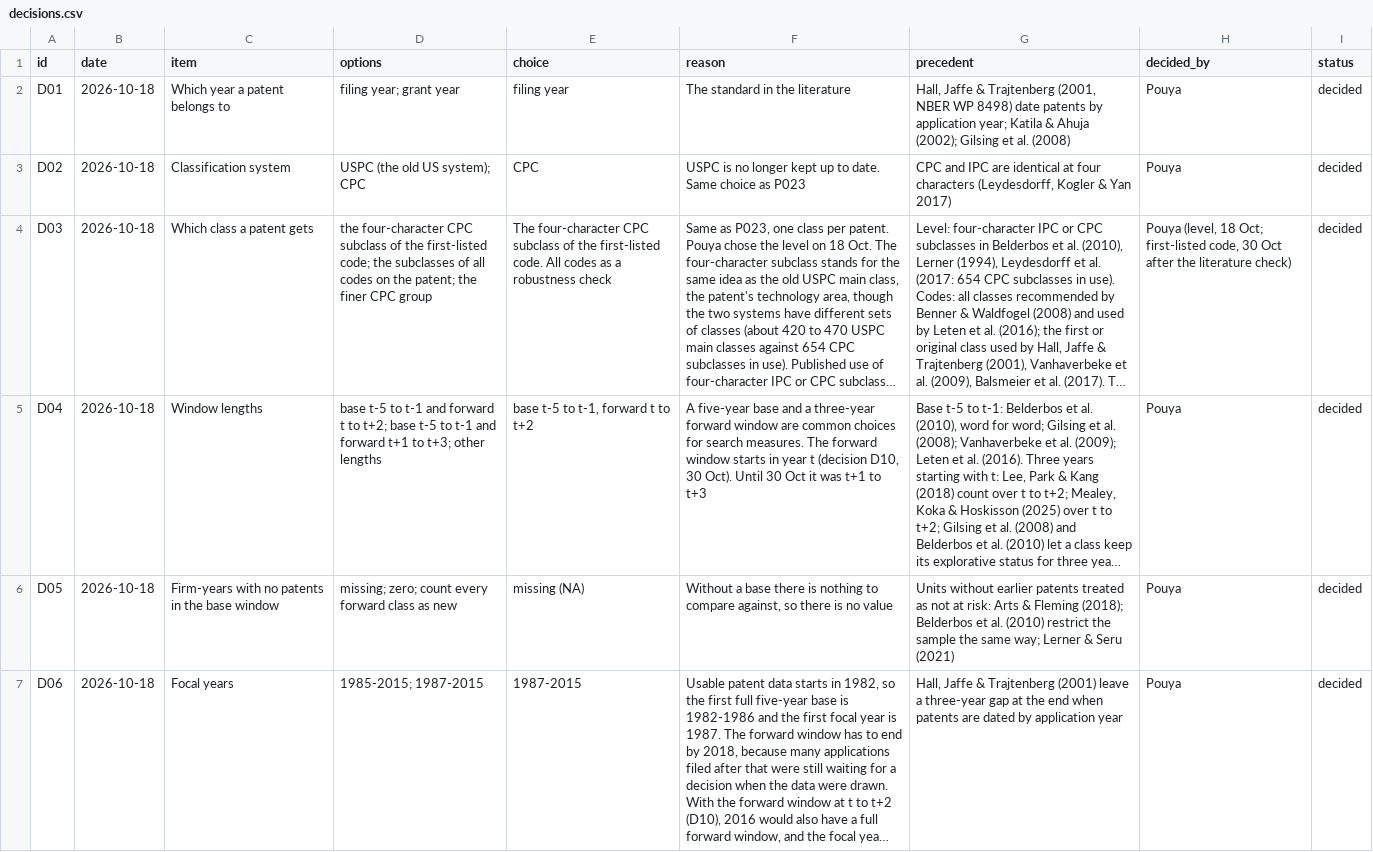
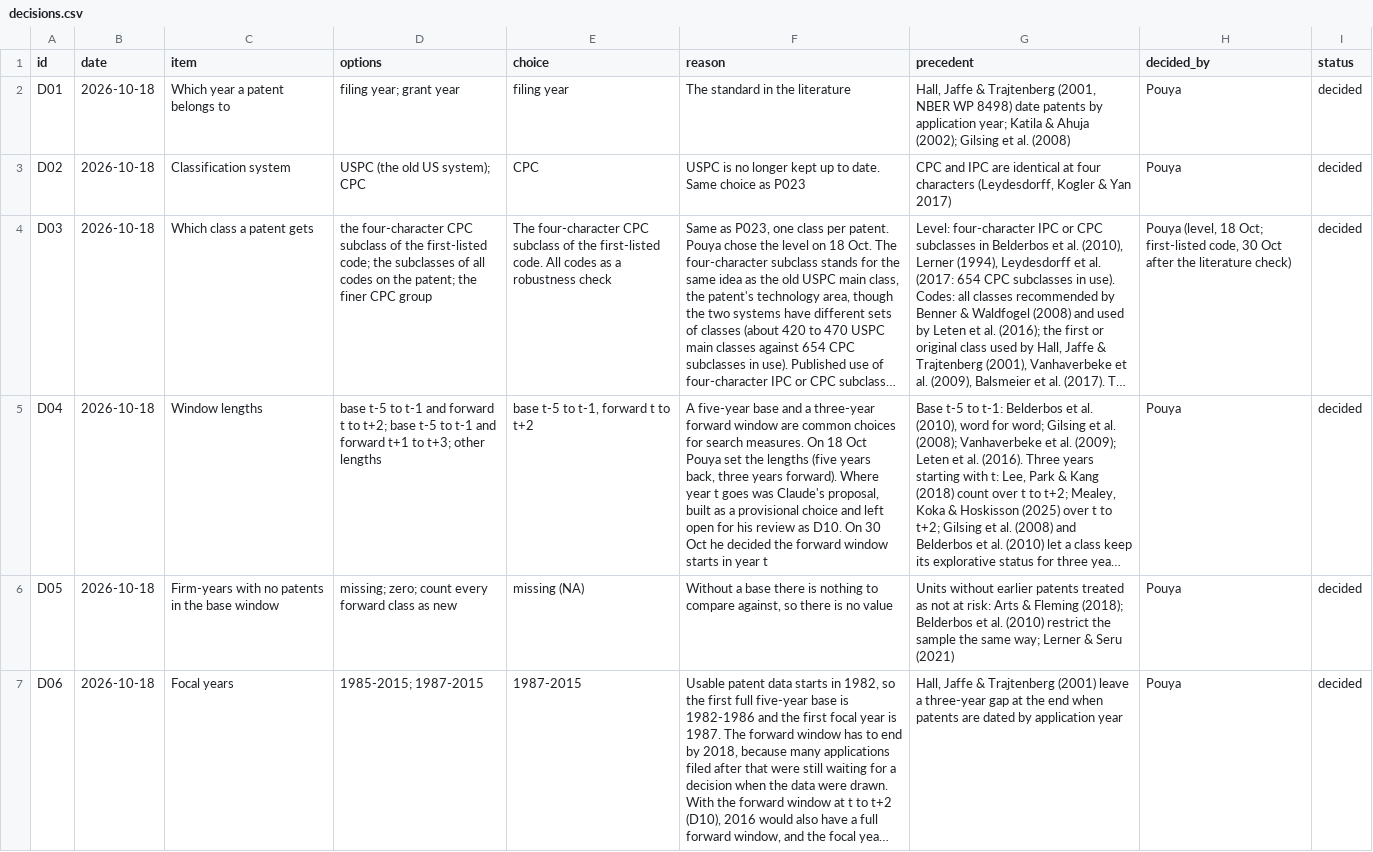
Before and after one commit to pdgituserpd/auditable-research-loop, a CSV file: logs/decisions.csv, drawn as a sheet; only a part is shown; long unchanged cells end in …; the diff names each change by its address in the sheet, - before the commit and + after, or states it on an @@ line.

```diff
--- a/logs/decisions.csv
+++ b/logs/decisions.csv
-F5 (reason): …search measures. The forward window starts in year t (decision D10, 30 Oct). Until 30 Oct it was t+1 to t+3
+F5 (reason): …search measures. On 18 Oct Pouya set the lengths (five years back, three years forward). Where year t goes was Claude's proposal, built as a provisional choice and left open for his review as D10. On 30 Oct he decided the forward window starts in year t
```
